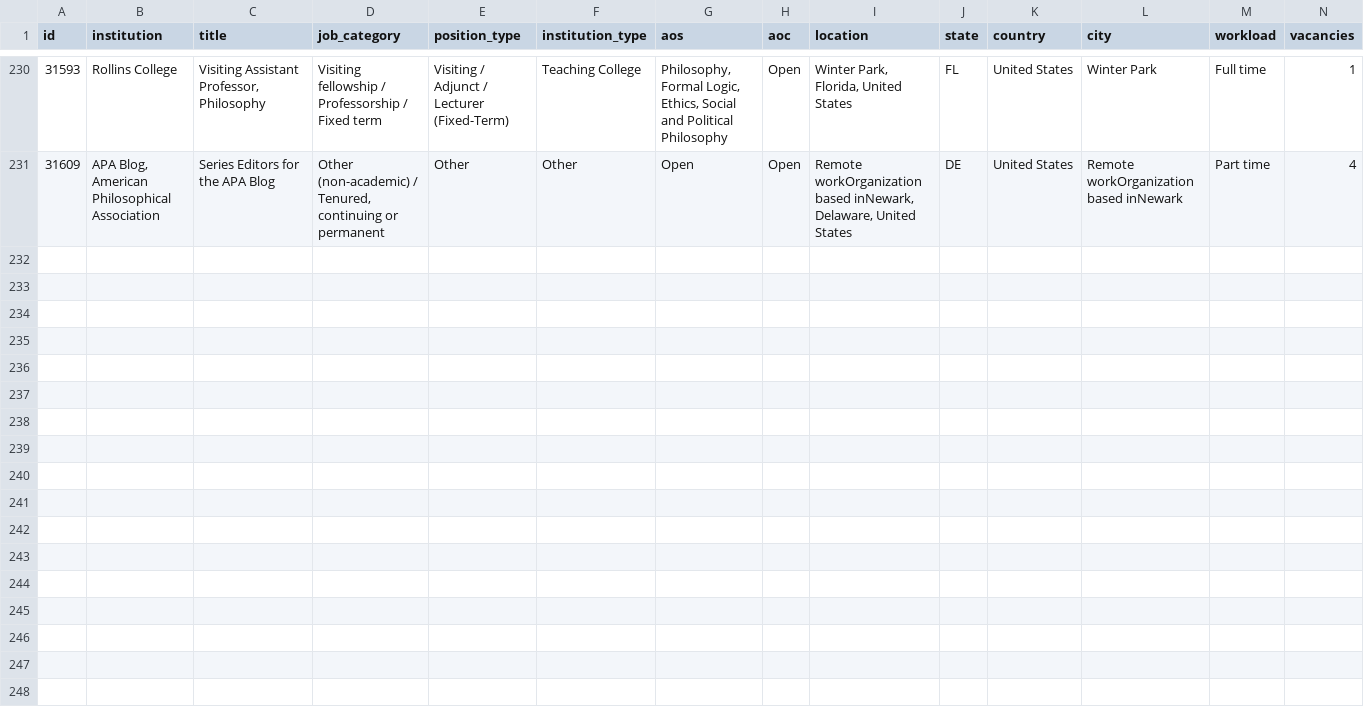
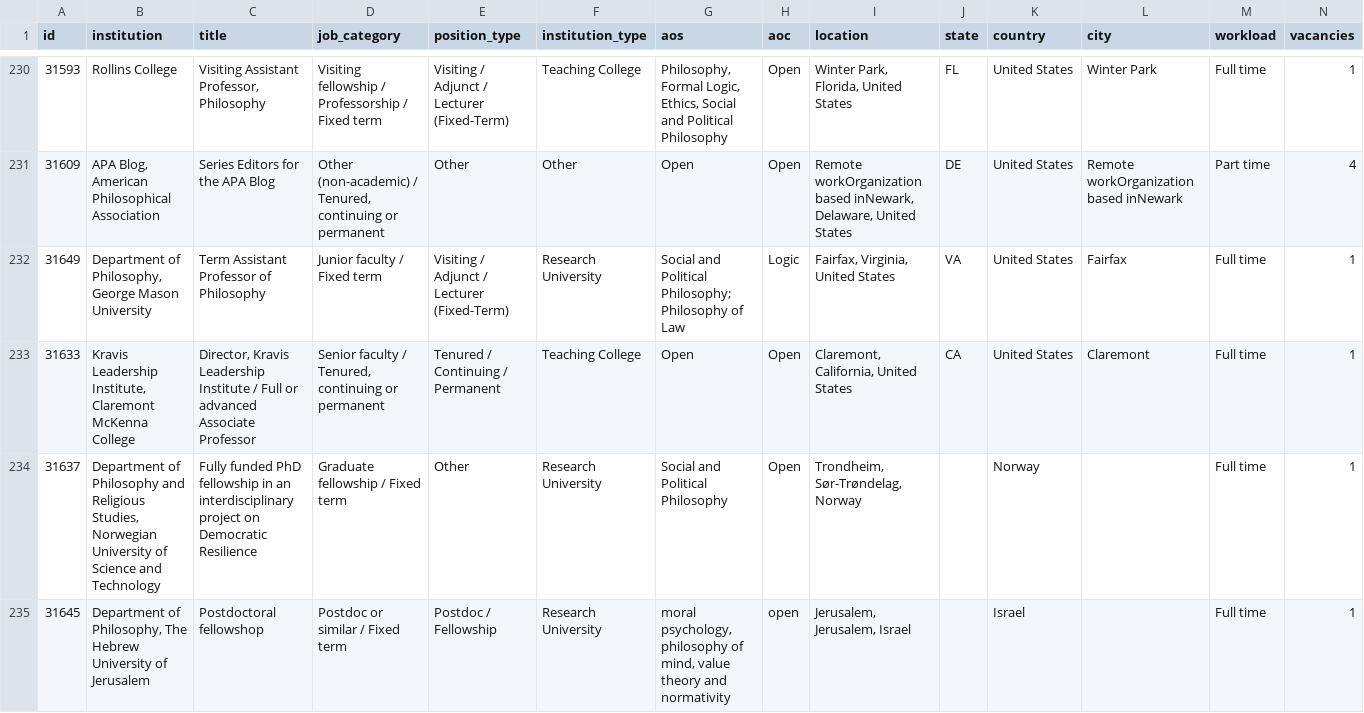
Before and after one commit to 7tzjtxxgh2-jpg/Claude-Phil-Jobs-Tracker, a CSV file: data/jobs_all.csv, drawn as a sheet; only a part is shown, gaps mark what is left out; rows hold the shown columns only; the diff covers the shown part only; the diff names each change by its address in the sheet, - before the commit and + after, or states it on an @@ line.

```diff
--- a/data/jobs_all.csv
+++ b/data/jobs_all.csv
+row 232: 31649 | Department of Philosophy, George Mason University | Term Assistant Professor of Philosophy | Junior faculty / Fixed term | Visiting / Adjunct / Lecturer (Fixed-Term) | Research University | Social and Political Philosophy; Philosophy of Law | Logic | Fairfax, Virginia, United States | VA | United States | Fairfax | Full time | 1
+row 233: 31633 | Kravis Leadership Institute, Claremont McKenna College | Director, Kravis Leadership Institute / Full or advanced Associate Professor | Senior faculty / Tenured, continuing or permanent | Tenured / Continuing / Permanent | Teaching College | Open | Open | Claremont, California, United States | CA | United States | Claremont | Full time | 1
+row 234: 31637 | Department of Philosophy and Religious Studies, Norwegian University of Science and Technology | Fully funded PhD fellowship in an interdisciplinary project on Democratic Resilience | Graduate fellowship / Fixed term | Other | Research University | Social and Political Philosophy | Open | Trondheim, Sør-Trøndelag, Norway |  | Norway |  | Full time | 1
+row 235: 31645 | Department of Philosophy, The Hebrew University of Jerusalem | Postdoctoral fellowshop | Postdoc or similar / Fixed term | Postdoc / Fellowship | Research University | moral psychology, philosophy of mind, value theory and normativity | open | Jerusalem, Jerusalem, Israel |  | Israel |  | Full time | 1
```
Also changed, not shown: 3 added rows elsewhere in this file, data/trends_weekly.csv, 9 other files.
